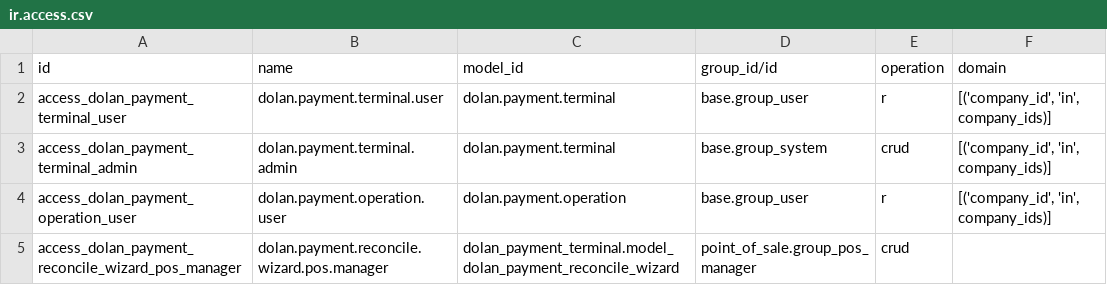
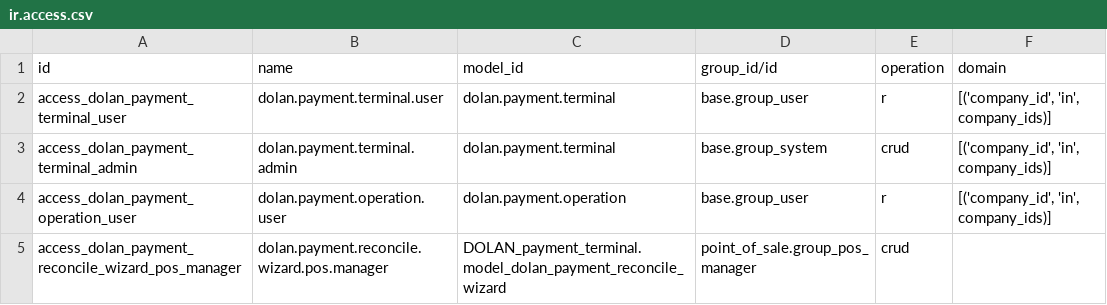
Before and after one commit to jdolan-exalink/odoo_dolan, a CSV file: addons/DOLAN_payment_terminal/security/ir.access.csv, drawn as a sheet.

Commit message:
Fix payment terminal wizard access reference

```diff
--- a/addons/DOLAN_payment_terminal/security/ir.access.csv
+++ b/addons/DOLAN_payment_terminal/security/ir.access.csv
@@ -4,2 +4,2 @@ access_dolan_payment_terminal_admin,dolan.payment.terminal.admin,dolan.payment.t
 access_dolan_payment_operation_user,dolan.payment.operation.user,dolan.payment.operation,base.group_user,r,"[('company_id', 'in', company_ids)]"
-access_dolan_payment_reconcile_wizard_pos_manager,dolan.payment.reconcile.wizard.pos.manager,dolan_payment_terminal.model_dolan_payment_reconcile_wizard,point_of_sale.group_pos_manager,crud,
+access_dolan_payment_reconcile_wizard_pos_manager,dolan.payment.reconcile.wizard.pos.manager,DOLAN_payment_terminal.model_dolan_payment_reconcile_wizard,point_of_sale.group_pos_manager,crud,
```
Also changed, not shown: 2 other files.
